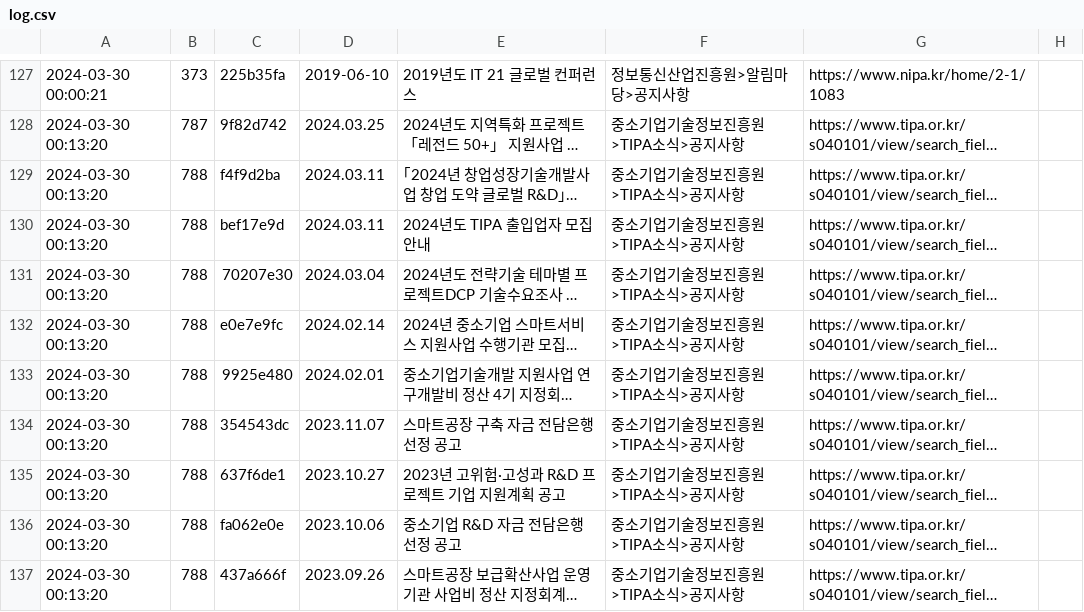
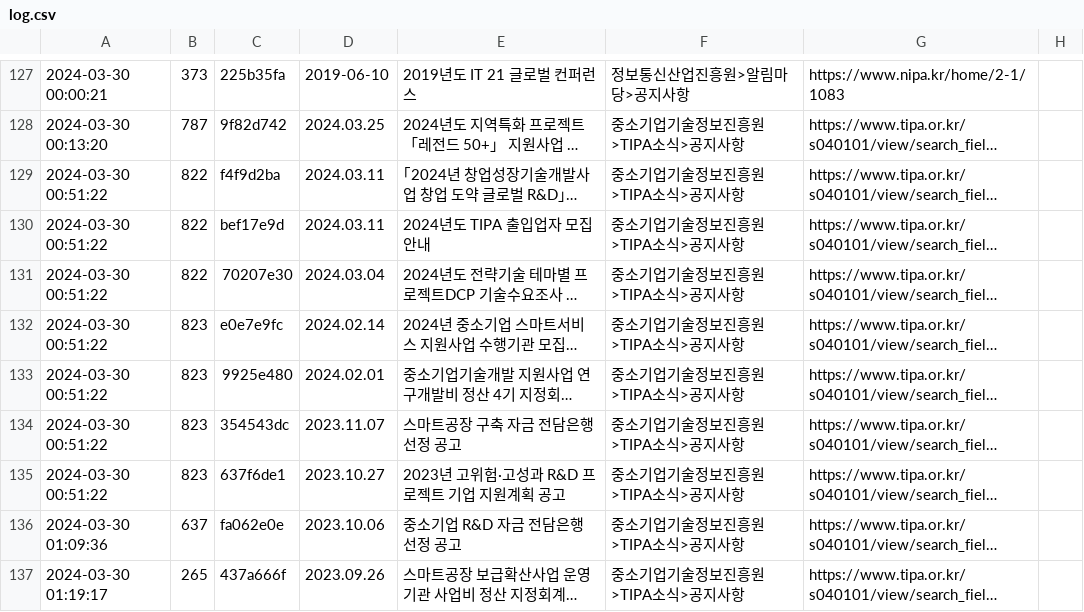
Before and after one commit to abitocodes/gongo, a CSV file: log.csv, drawn as a sheet; only a part is shown, gaps mark what is left out; long unchanged cells end in …; the diff names each change by its address in the sheet, - before the commit and + after, or states it on an @@ line.

```diff
--- a/log.csv
+++ b/log.csv
-A129:A135: 2024-03-30 00:13:20
+A129:A135: 2024-03-30 00:51:22
-B129:B131: 788
+B129:B131: 822
-B132:B135: 788
+B132:B135: 823
-A136: 2024-03-30 00:13:20
+A136: 2024-03-30 01:09:36
-B136: 788
+B136: 637
-A137: 2024-03-30 00:13:20
+A137: 2024-03-30 01:19:17
-B137: 788
+B137: 265
```
Also changed, not shown: 1 other file.
